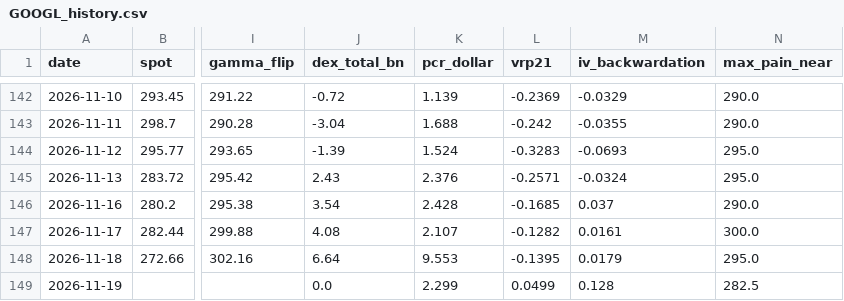
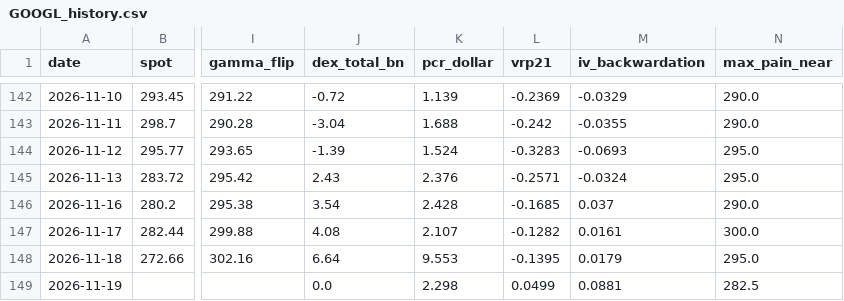
Before and after one commit to dsh0920-sys/Repository-name-options-dashboard, a CSV file: data/history/GOOGL_history.csv, drawn as a sheet; only a part is shown, gaps mark what is left out; the diff names each change by its address in the sheet, - before the commit and + after, or states it on an @@ line.

```diff
--- a/data/history/GOOGL_history.csv
+++ b/data/history/GOOGL_history.csv
-K149 (pcr_dollar): 2.299
+K149 (pcr_dollar): 2.298
-M149 (iv_backwardation): 0.128
+M149 (iv_backwardation): 0.0881
```
Also changed, not shown: data/history/CRWV_history.csv, data/history/IONQ_history.csv, 38 other files.
